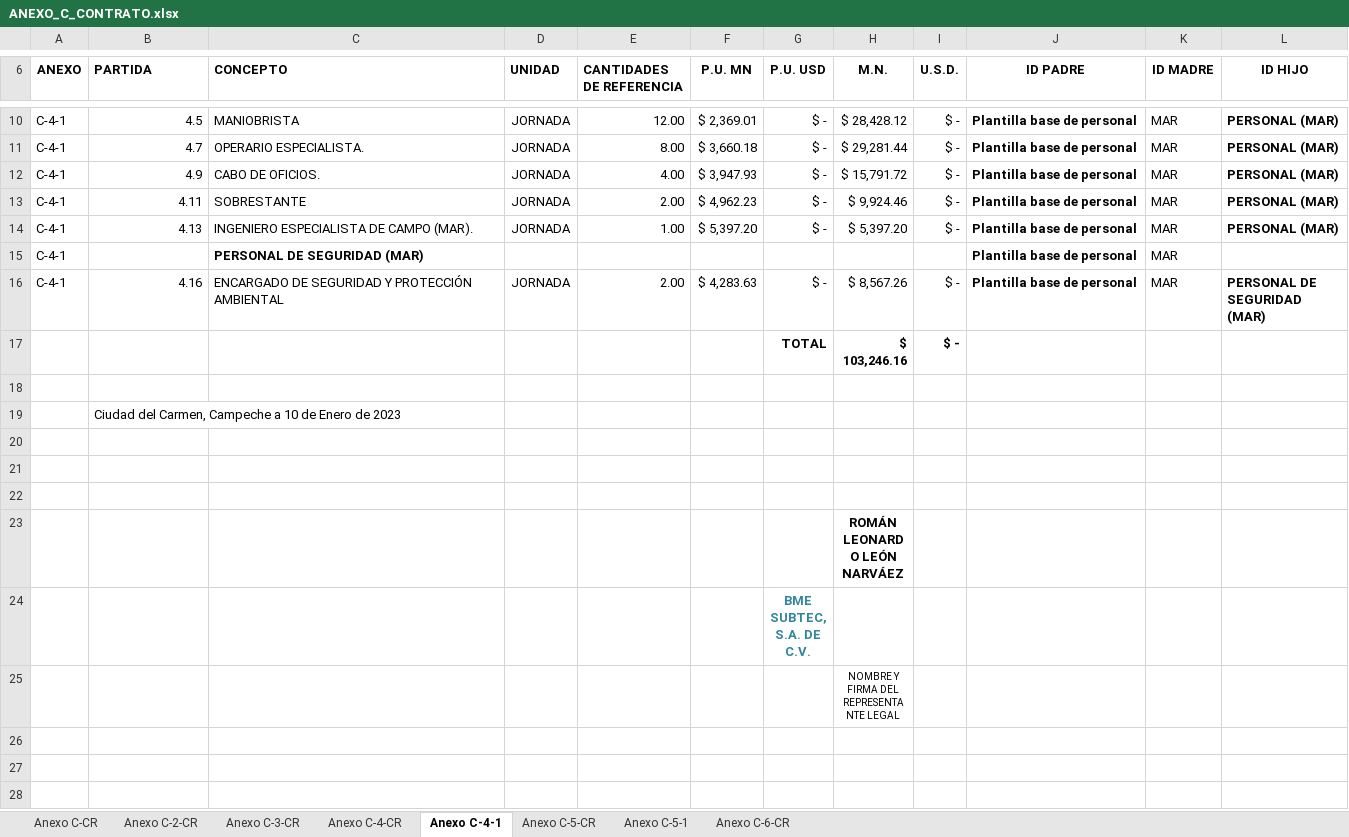
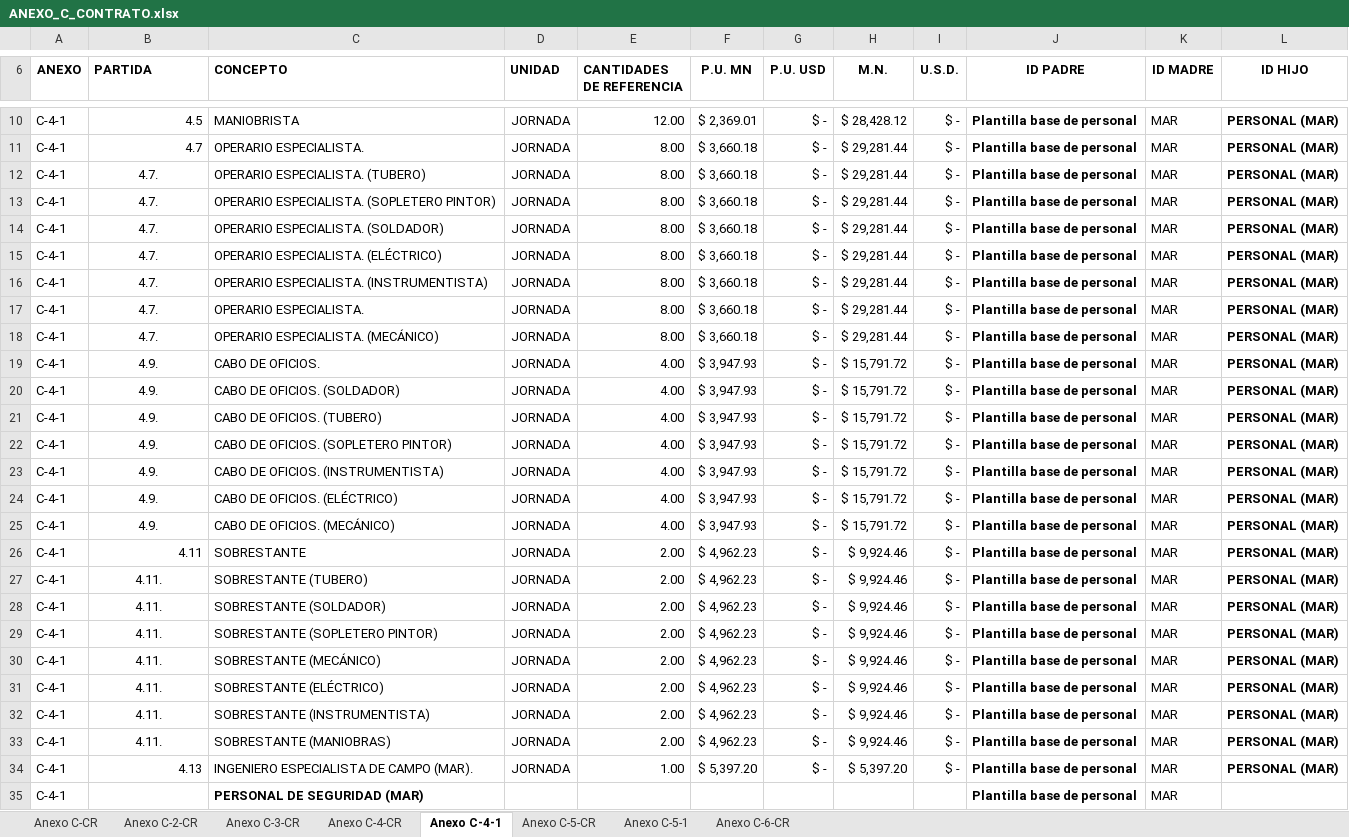
Before and after one commit to StrHiugh/sascop_bme, an Excel workbook: ANEXO_C_CONTRATO.xlsx, sheet Anexo C-4-1, drawn as a sheet; only a part is shown, gaps mark what is left out; the shorter side is filled out with more unchanged rows; values as stored, in another font and other column widths than the file's, no borders; charts and pictures and table styles not drawn; addresses are those after the commit; the diff names each change by its address in the sheet, - before the commit and + after, or states it on an @@ line.

Commit message:
AJUSTES EN VIEW DE PRODUCCION E IMPORTACION PARA CONSIDERACION DE ANEXOS Y PARTIDAS REPETIDAS. FALTA VERIFICAR FUNCIONAMIENTO DE REPROGRAMACIONES

```diff
--- a/ANEXO_C_CONTRATO.xlsx (sheet Anexo C-4-1)
+++ b/ANEXO_C_CONTRATO.xlsx (sheet Anexo C-4-1)
+row 12: C-4-1 | 4.7. | OPERARIO ESPECIALISTA. (TUBERO) | JORNADA | 8.00 | $ 3,660.18 | $ - | $ 29,281.44 | $ - | Plantilla base de personal | MAR | PERSONAL (MAR)
+row 13: C-4-1 | 4.7. | OPERARIO ESPECIALISTA. (SOPLETERO PINTOR) | JORNADA | 8.00 | $ 3,660.18 | $ - | $ 29,281.44 | $ - | Plantilla base de personal | MAR | PERSONAL (MAR)
+row 14: C-4-1 | 4.7. | OPERARIO ESPECIALISTA. (SOLDADOR) | JORNADA | 8.00 | $ 3,660.18 | $ - | $ 29,281.44 | $ - | Plantilla base de personal | MAR | PERSONAL (MAR)
+row 15: C-4-1 | 4.7. | OPERARIO ESPECIALISTA. (ELÉCTRICO) | JORNADA | 8.00 | $ 3,660.18 | $ - | $ 29,281.44 | $ - | Plantilla base de personal | MAR | PERSONAL (MAR)
+row 16: C-4-1 | 4.7. | OPERARIO ESPECIALISTA. (INSTRUMENTISTA) | JORNADA | 8.00 | $ 3,660.18 | $ - | $ 29,281.44 | $ - | Plantilla base de personal | MAR | PERSONAL (MAR)
+row 17: C-4-1 | 4.7. | OPERARIO ESPECIALISTA. | JORNADA | 8.00 | $ 3,660.18 | $ - | $ 29,281.44 | $ - | Plantilla base de personal | MAR | PERSONAL (MAR)
+row 18: C-4-1 | 4.7. | OPERARIO ESPECIALISTA. (MECÁNICO) | JORNADA | 8.00 | $ 3,660.18 | $ - | $ 29,281.44 | $ - | Plantilla base de personal | MAR | PERSONAL (MAR)
-B19 (PARTIDA): 4.9
+B19 (PARTIDA): 4.9.
-B19 alignment: right
+B19 alignment: center
+row 20: C-4-1 | 4.9. | CABO DE OFICIOS. (SOLDADOR) | JORNADA | 4.00 | $ 3,947.93 | $ - | $ 15,791.72 | $ - | Plantilla base de personal | MAR | PERSONAL (MAR)
+row 21: C-4-1 | 4.9. | CABO DE OFICIOS. (TUBERO) | JORNADA | 4.00 | $ 3,947.93 | $ - | $ 15,791.72 | $ - | Plantilla base de personal | MAR | PERSONAL (MAR)
+row 22: C-4-1 | 4.9. | CABO DE OFICIOS. (SOPLETERO PINTOR) | JORNADA | 4.00 | $ 3,947.93 | $ - | $ 15,791.72 | $ - | Plantilla base de personal | MAR | PERSONAL (MAR)
+row 23: C-4-1 | 4.9. | CABO DE OFICIOS. (INSTRUMENTISTA) | JORNADA | 4.00 | $ 3,947.93 | $ - | $ 15,791.72 | $ - | Plantilla base de personal | MAR | PERSONAL (MAR)
+row 24: C-4-1 | 4.9. | CABO DE OFICIOS. (ELÉCTRICO) | JORNADA | 4.00 | $ 3,947.93 | $ - | $ 15,791.72 | $ - | Plantilla base de personal | MAR | PERSONAL (MAR)
+row 25: C-4-1 | 4.9. | CABO DE OFICIOS. (MECÁNICO) | JORNADA | 4.00 | $ 3,947.93 | $ - | $ 15,791.72 | $ - | Plantilla base de personal | MAR | PERSONAL (MAR)
+row 27: C-4-1 | 4.11. | SOBRESTANTE (TUBERO) | JORNADA | 2.00 | $ 4,962.23 | $ - | $ 9,924.46 | $ - | Plantilla base de personal | MAR | PERSONAL (MAR)
+row 28: C-4-1 | 4.11. | SOBRESTANTE (SOLDADOR) | JORNADA | 2.00 | $ 4,962.23 | $ - | $ 9,924.46 | $ - | Plantilla base de personal | MAR | PERSONAL (MAR)
+row 29: C-4-1 | 4.11. | SOBRESTANTE (SOPLETERO PINTOR) | JORNADA | 2.00 | $ 4,962.23 | $ - | $ 9,924.46 | $ - | Plantilla base de personal | MAR | PERSONAL (MAR)
+row 30: C-4-1 | 4.11. | SOBRESTANTE (MECÁNICO) | JORNADA | 2.00 | $ 4,962.23 | $ - | $ 9,924.46 | $ - | Plantilla base de personal | MAR | PERSONAL (MAR)
+row 31: C-4-1 | 4.11. | SOBRESTANTE (ELÉCTRICO) | JORNADA | 2.00 | $ 4,962.23 | $ - | $ 9,924.46 | $ - | Plantilla base de personal | MAR | PERSONAL (MAR)
+row 32: C-4-1 | 4.11. | SOBRESTANTE (INSTRUMENTISTA) | JORNADA | 2.00 | $ 4,962.23 | $ - | $ 9,924.46 | $ - | Plantilla base de personal | MAR | PERSONAL (MAR)
+row 33: C-4-1 | 4.11. | SOBRESTANTE (MANIOBRAS) | JORNADA | 2.00 | $ 4,962.23 | $ - | $ 9,924.46 | $ - | Plantilla base de personal | MAR | PERSONAL (MAR)
```
Also changed, not shown: sheet Anexo C-4-CR, 12 other files.
